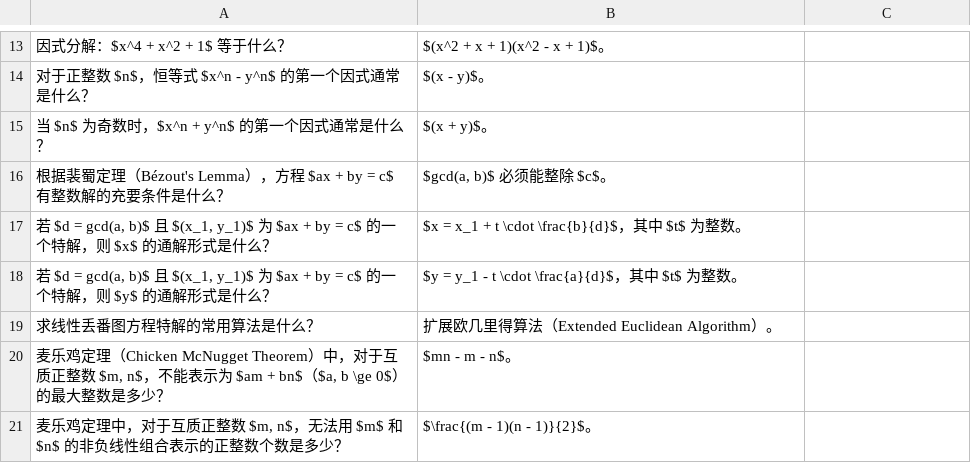
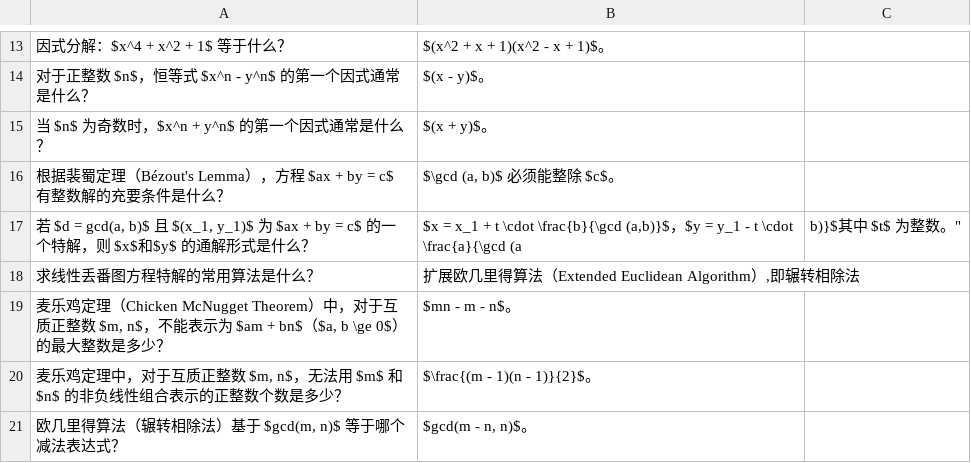
Before and after one commit to ggao5/math_study, a CSV file: math_study_tool/data/13 Diophantine Equation.csv, drawn as a sheet; only a part is shown, gaps mark what is left out; the shorter side is filled out with more unchanged rows; removed rows and columns are numbered as before the commit, all else as after; the diff names each change by its address in the sheet, - before the commit and + after, or states it on an @@ line.

Commit message:
Update 13 Diophantine Equation.csv

```diff
--- a/math_study_tool/data/13 Diophantine Equation.csv
+++ b/math_study_tool/data/13 Diophantine Equation.csv
-B16: $gcd(a, b)$ 必须能整除 $c$。
+B16: $\gcd (a, b)$ 必须能整除 $c$。
-row 17: 若 $d = gcd(a, b)$ 且 $(x_1, y_1)$ 为 $ax + by = c$ 的一个特解，则 $x$ 的通解形式是什么？ | $x = x_1 + t \cdot \frac{b}{d}$，其中 $t$ 为整数。
-row 18: 若 $d = gcd(a, b)$ 且 $(x_1, y_1)$ 为 $ax + by = c$ 的一个特解，则 $y$ 的通解形式是什么？ | $y = y_1 - t \cdot \frac{a}{d}$，其中 $t$ 为整数。
+row 17: 若 $d = gcd(a, b)$ 且 $(x_1, y_1)$ 为 $ax + by = c$ 的一个特解，则 $x$和$y$ 的通解形式是什么？ | $x = x_1 + t \cdot \frac{b}{\gcd (a,b)}$，$y = y_1 - t \cdot \frac{a}{\gcd (a | b)}$其中 $t$ 为整数。"
-B18: 扩展欧几里得算法（Extended Euclidean Algorithm）。
+B18: 扩展欧几里得算法（Extended Euclidean Algorithm）,即辗转相除法
```
